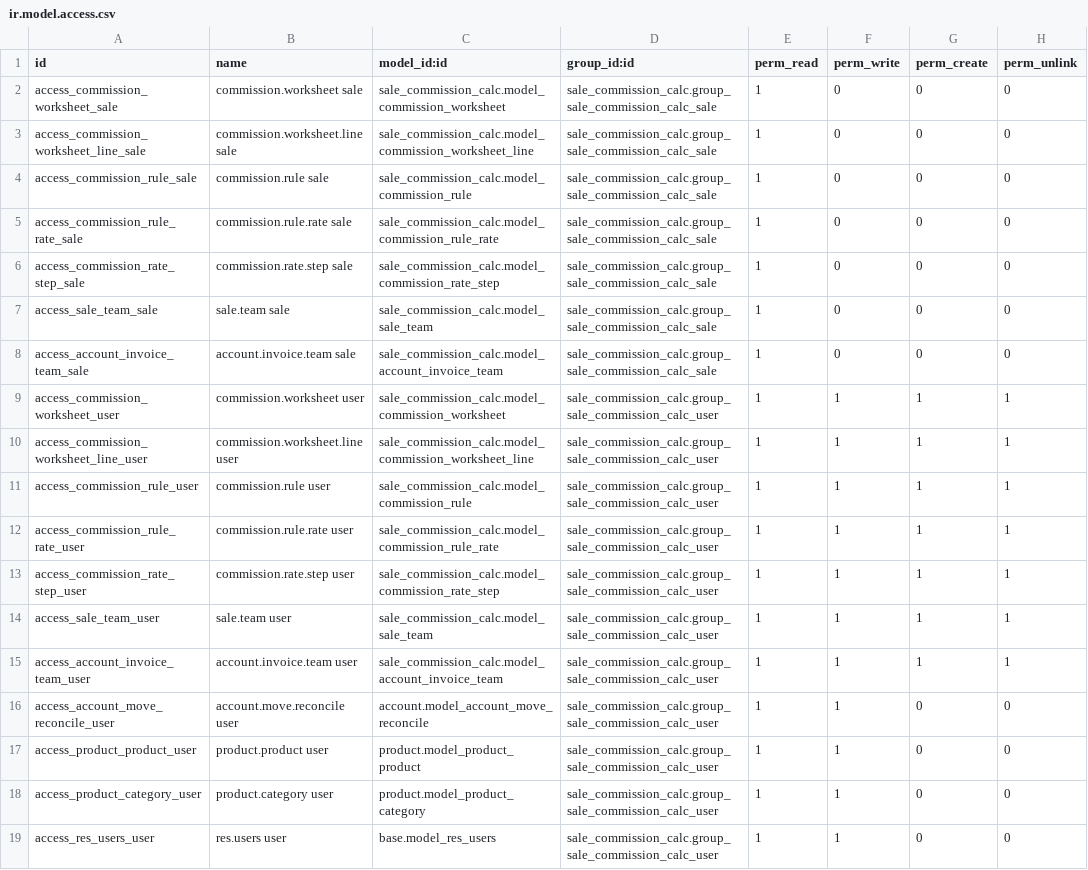
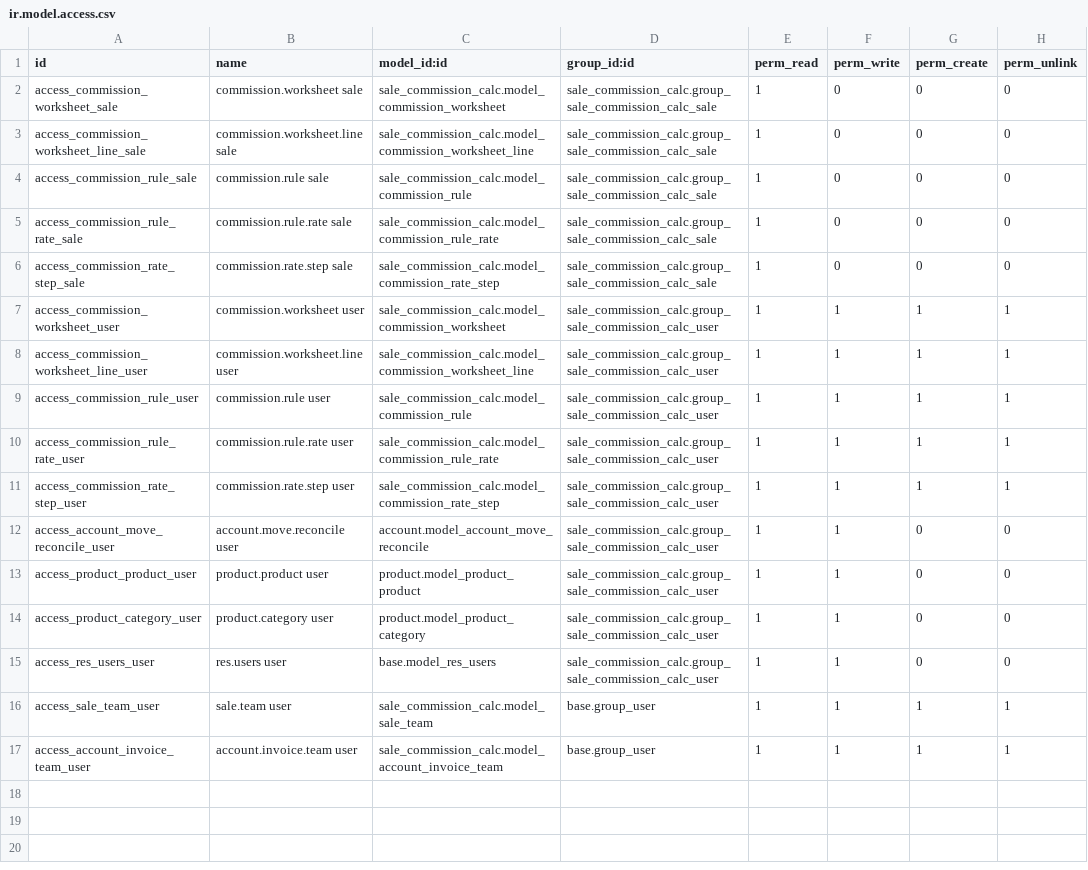
Before and after one commit to dhp-denero/ecosoft-addons, a CSV file: sale_commission_calc/security/ir.model.access.csv, drawn as a sheet; removed rows and columns are numbered as before the commit, all else as after; the diff names each change by its address in the sheet, - before the commit and + after, or states it on an @@ line.

```diff
--- a/sale_commission_calc/security/ir.model.access.csv
+++ b/sale_commission_calc/security/ir.model.access.csv
-row 7: access_sale_team_sale | sale.team sale | sale_commission_calc.model_sale_team | sale_commission_calc.group_sale_commission_calc_sale | 1 | 0 | 0 | 0
-row 8: access_account_invoice_team_sale | account.invoice.team sale | sale_commission_calc.model_account_invoice_team | sale_commission_calc.group_sale_commission_calc_sale | 1 | 0 | 0 | 0
-row 14: access_sale_team_user | sale.team user | sale_commission_calc.model_sale_team | sale_commission_calc.group_sale_commission_calc_user | 1 | 1 | 1 | 1
-row 15: access_account_invoice_team_user | account.invoice.team user | sale_commission_calc.model_account_invoice_team | sale_commission_calc.group_sale_commission_calc_user | 1 | 1 | 1 | 1
+row 16: access_sale_team_user | sale.team user | sale_commission_calc.model_sale_team | base.group_user | 1 | 1 | 1 | 1
+row 17: access_account_invoice_team_user | account.invoice.team user | sale_commission_calc.model_account_invoice_team | base.group_user | 1 | 1 | 1 | 1
```
Also changed, not shown: 2 other files.
